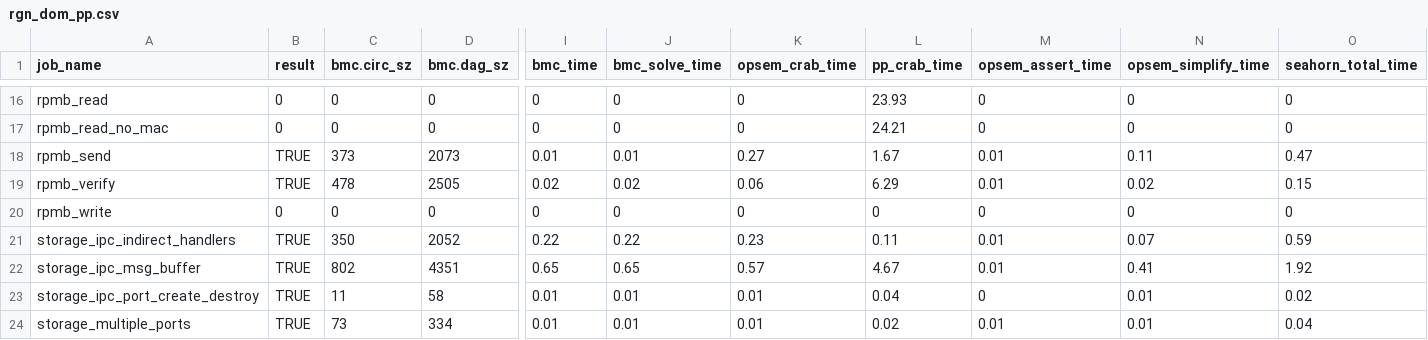
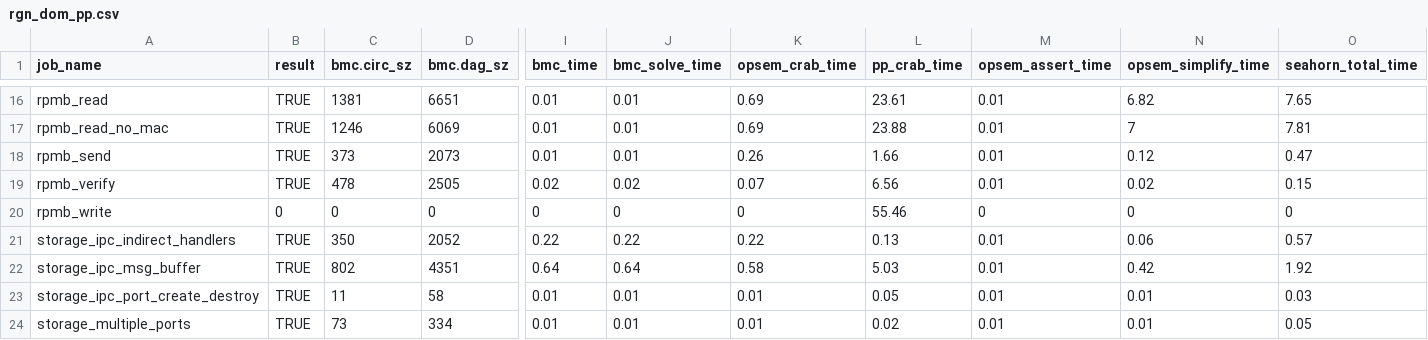
Before and after one commit to LinerSu/exper_data, a CSV file: verifyTrusty/rgn_dom_pp.csv, drawn as a sheet; only a part is shown, gaps mark what is left out; the diff covers the shown part only; the diff names each change by its address in the sheet, - before the commit and + after, or states it on an @@ line.

```diff
--- a/verifyTrusty/rgn_dom_pp.csv
+++ b/verifyTrusty/rgn_dom_pp.csv
-B16:B17 (result): 0
+B16:B17 (result): TRUE
-C16 (bmc.circ_sz): 0
+C16 (bmc.circ_sz): 1381
-D16 (bmc.dag_sz): 0
+D16 (bmc.dag_sz): 6651
-I16:I17 (bmc_time): 0
+I16:I17 (bmc_time): 0.01
-J16:J17 (bmc_solve_time): 0
+J16:J17 (bmc_solve_time): 0.01
-K16:K17 (opsem_crab_time): 0
+K16:K17 (opsem_crab_time): 0.69
-L16 (pp_crab_time): 23.93
+L16 (pp_crab_time): 23.61
-M16:M17 (opsem_assert_time): 0
+M16:M17 (opsem_assert_time): 0.01
-N16 (opsem_simplify_time): 0
+N16 (opsem_simplify_time): 6.82
-O16 (seahorn_total_time): 0
+O16 (seahorn_total_time): 7.65
-C17 (bmc.circ_sz): 0
+C17 (bmc.circ_sz): 1246
-D17 (bmc.dag_sz): 0
+D17 (bmc.dag_sz): 6069
-L17 (pp_crab_time): 24.21
+L17 (pp_crab_time): 23.88
-N17 (opsem_simplify_time): 0
+N17 (opsem_simplify_time): 7
-O17 (seahorn_total_time): 0
+O17 (seahorn_total_time): 7.81
-K18 (opsem_crab_time): 0.27
+K18 (opsem_crab_time): 0.26
-L18 (pp_crab_time): 1.67
+L18 (pp_crab_time): 1.66
-N18 (opsem_simplify_time): 0.11
+N18 (opsem_simplify_time): 0.12
-K19 (opsem_crab_time): 0.06
+K19 (opsem_crab_time): 0.07
-L19 (pp_crab_time): 6.29
+L19 (pp_crab_time): 6.56
-L20 (pp_crab_time): 0
+L20 (pp_crab_time): 55.46
-K21 (opsem_crab_time): 0.23
+K21 (opsem_crab_time): 0.22
-L21 (pp_crab_time): 0.11
+L21 (pp_crab_time): 0.13
-N21 (opsem_simplify_time): 0.07
+N21 (opsem_simplify_time): 0.06
-O21 (seahorn_total_time): 0.59
+O21 (seahorn_total_time): 0.57
-I22 (bmc_time): 0.65
+I22 (bmc_time): 0.64
-J22 (bmc_solve_time): 0.65
+J22 (bmc_solve_time): 0.64
-K22 (opsem_crab_time): 0.57
+K22 (opsem_crab_time): 0.58
-L22 (pp_crab_time): 4.67
+L22 (pp_crab_time): 5.03
-N22 (opsem_simplify_time): 0.41
+N22 (opsem_simplify_time): 0.42
-L23 (pp_crab_time): 0.04
+L23 (pp_crab_time): 0.05
-M23 (opsem_assert_time): 0
+M23 (opsem_assert_time): 0.01
-O23 (seahorn_total_time): 0.02
+O23 (seahorn_total_time): 0.03
-O24 (seahorn_total_time): 0.04
+O24 (seahorn_total_time): 0.05
```
Also changed, not shown: 45 edited cells elsewhere in this file.
